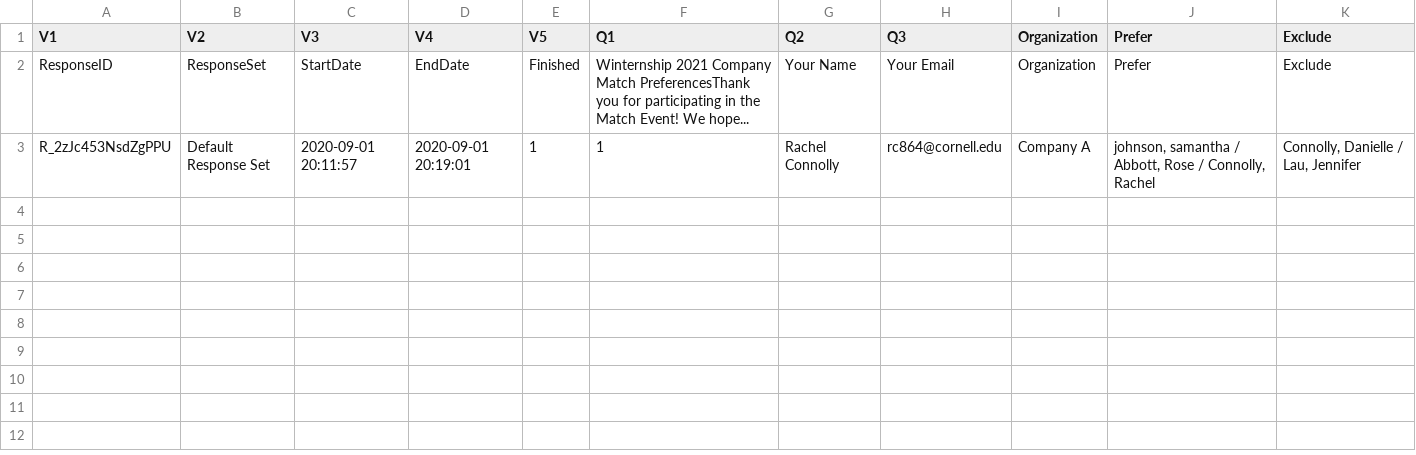
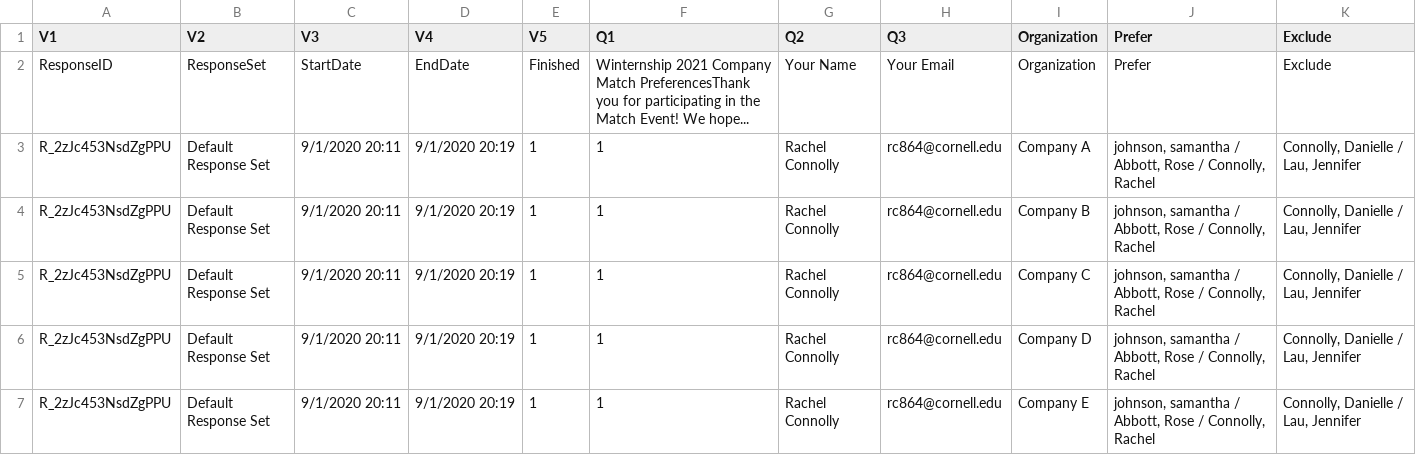
Before and after one commit to aka-andi/winternship-matching, a CSV file: data/company_pref.csv, drawn as a sheet; the diff names each change by its address in the sheet, - before the commit and + after, or states it on an @@ line.

```diff
--- a/data/company_pref.csv
+++ b/data/company_pref.csv
-C3 (V3): 2020-09-01 20:11:57
+C3 (V3): 9/1/2020 20:11
-D3 (V4): 2020-09-01 20:19:01
+D3 (V4): 9/1/2020 20:19
+row 4: R_2zJc453NsdZgPPU | Default Response Set | 9/1/2020 20:11 | 9/1/2020 20:19 | 1 | 1 | Rachel Connolly | rc864@cornell.edu | Company B | johnson, samantha / Abbott, Rose / Connolly, Rachel | Connolly, Danielle / Lau, Jennifer
+row 5: R_2zJc453NsdZgPPU | Default Response Set | 9/1/2020 20:11 | 9/1/2020 20:19 | 1 | 1 | Rachel Connolly | rc864@cornell.edu | Company C | johnson, samantha / Abbott, Rose / Connolly, Rachel | Connolly, Danielle / Lau, Jennifer
+row 6: R_2zJc453NsdZgPPU | Default Response Set | 9/1/2020 20:11 | 9/1/2020 20:19 | 1 | 1 | Rachel Connolly | rc864@cornell.edu | Company D | johnson, samantha / Abbott, Rose / Connolly, Rachel | Connolly, Danielle / Lau, Jennifer
+row 7: R_2zJc453NsdZgPPU | Default Response Set | 9/1/2020 20:11 | 9/1/2020 20:19 | 1 | 1 | Rachel Connolly | rc864@cornell.edu | Company E | johnson, samantha / Abbott, Rose / Connolly, Rachel | Connolly, Danielle / Lau, Jennifer
```
Also changed, not shown: data/student_pref.csv, 3 other files.
